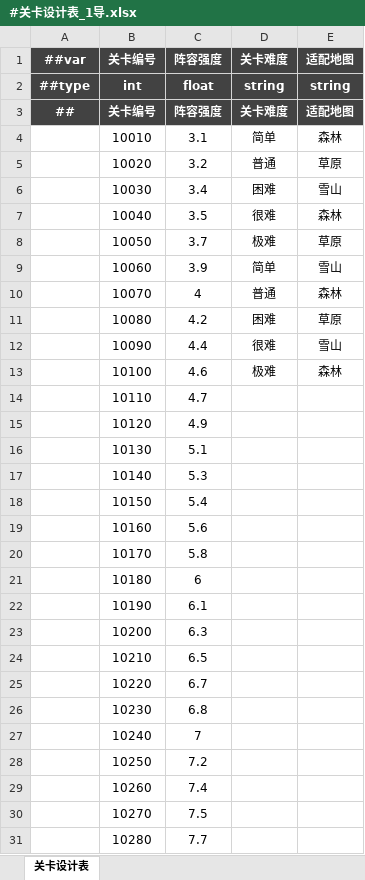
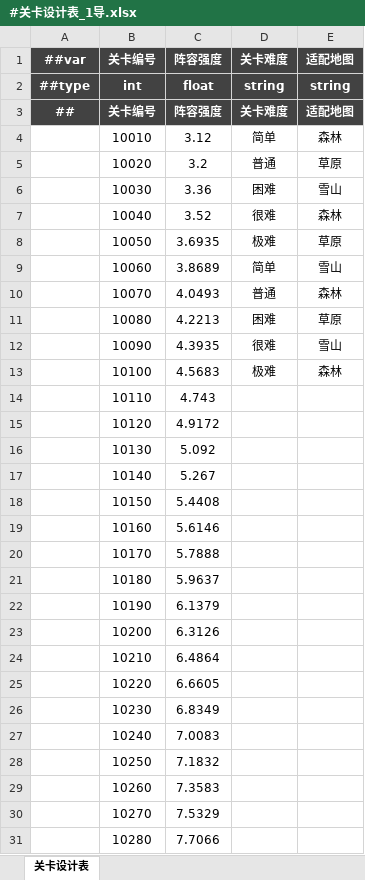
Before and after one commit to OmiGame/---TetrisBattle.MathTools---, an Excel workbook: LubanConfig/MiniTemplate/Datas/生成数据/#关卡设计表_1导.xlsx, sheet 关卡设计表, drawn as a sheet; only a part is shown; values as stored, in another font and other column widths than the file's, no borders; the diff covers the shown part only; the diff names each change by its address in the sheet, - before the commit and + after, or states it on an @@ line.

```diff
--- a/LubanConfig/MiniTemplate/Datas/生成数据/#关卡设计表_1导.xlsx (sheet 关卡设计表)
+++ b/LubanConfig/MiniTemplate/Datas/生成数据/#关卡设计表_1导.xlsx (sheet 关卡设计表)
-C4: 3.1
+C4: 3.12
-C6: 3.4
+C6: 3.36
-C7: 3.5
+C7: 3.52
-C8: 3.7
+C8: 3.6935
-C9: 3.9
+C9: 3.8689
-C10: 4
+C10: 4.0493
-C11: 4.2
+C11: 4.2213
-C12: 4.4
+C12: 4.3935
-C13: 4.6
+C13: 4.5683
-C14: 4.7
+C14: 4.743
-C15: 4.9
+C15: 4.9172
-C16: 5.1
+C16: 5.092
-C17: 5.3
+C17: 5.267
-C18: 5.4
+C18: 5.4408
-C19: 5.6
+C19: 5.6146
-C20: 5.8
+C20: 5.7888
-C21: 6
+C21: 5.9637
-C22: 6.1
+C22: 6.1379
-C23: 6.3
+C23: 6.3126
-C24: 6.5
+C24: 6.4864
-C25: 6.7
+C25: 6.6605
-C26: 6.8
+C26: 6.8349
-C27: 7
+C27: 7.0083
-C28: 7.2
+C28: 7.1832
-C29: 7.4
+C29: 7.3583
-C30: 7.5
+C30: 7.5329
-C31: 7.7
+C31: 7.7066
```
Also changed, not shown: 72 edited cells elsewhere in this sheet, LubanConfig/MiniTemplate/Datas/基础数据/#游戏基本参数.xlsx, LubanConfig/MiniTemplate/Datas/生成数据/#阵容战力成长表_1导.xlsx, 12 other files.
